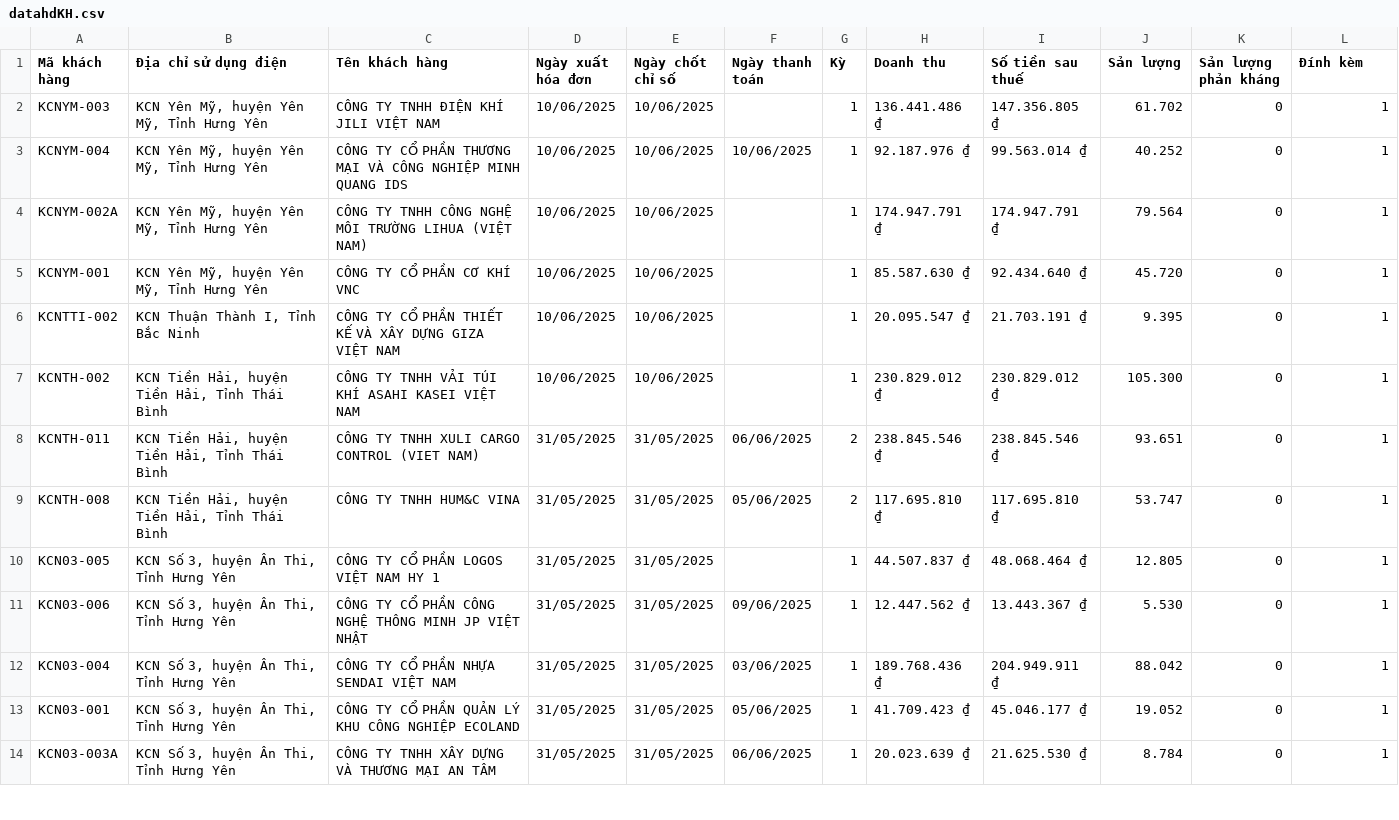
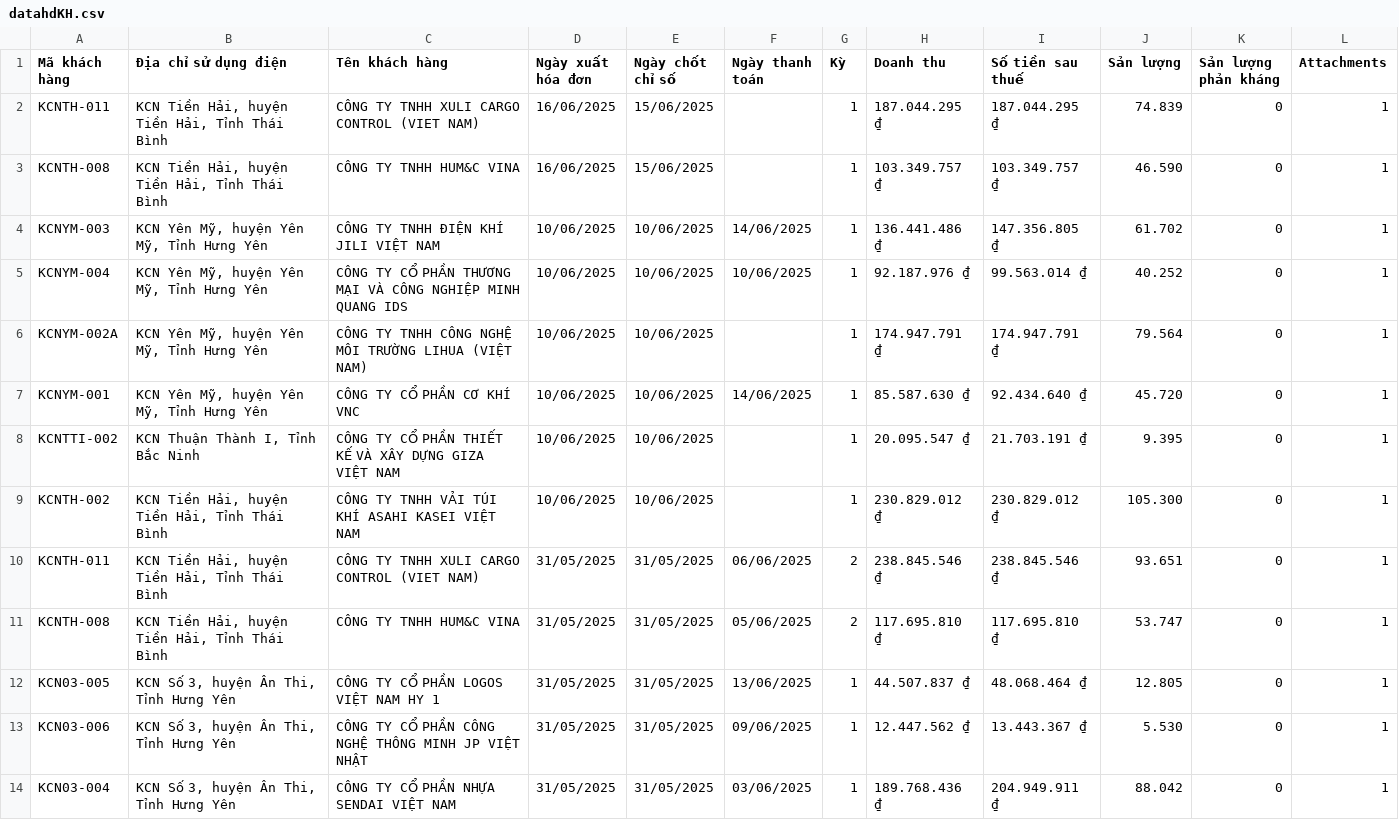
Before and after one commit to Gelex-Electric/GETC, a CSV file: assets/data/datahdKH.csv, drawn as a sheet; only a part is shown; the shorter side is filled out with more unchanged rows.

Commit message:
Update datahdKH.csv

```diff
--- a/assets/data/datahdKH.csv
+++ b/assets/data/datahdKH.csv
@@ -1,6 +1,8 @@
-"Mã khách hàng","Địa chỉ sử dụng điện","Tên khách hàng","Ngày xuất hóa đơn","Ngày chốt chỉ số","Ngày thanh toán","Kỳ","Doanh thu","Số tiền sau thuế","Sản lượng","Sản lượng phản kháng","Đính kèm"
-"KCNYM-003","KCN Yên Mỹ, huyện Yên Mỹ, Tỉnh Hưng Yên","CÔNG TY TNHH ĐIỆN KHÍ JILI VIỆT NAM","10/06/2025","10/06/2025",,"1","136.441.486 ₫","147.356.805 ₫","61.702","0","1"
+"Mã khách hàng","Địa chỉ sử dụng điện","Tên khách hàng","Ngày xuất hóa đơn","Ngày chốt chỉ số","Ngày thanh toán","Kỳ","Doanh thu","Số tiền sau thuế","Sản lượng","Sản lượng phản kháng","Attachments"
+"KCNTH-011","KCN Tiền Hải, huyện Tiền Hải, Tỉnh Thái Bình","CÔNG TY TNHH XULI CARGO CONTROL (VIET NAM)","16/06/2025","15/06/2025",,"1","187.044.295 ₫","187.044.295 ₫","74.839","0","1"
+"KCNTH-008","KCN Tiền Hải, huyện Tiền Hải, Tỉnh Thái Bình"," CÔNG TY TNHH HUM&C VINA","16/06/2025","15/06/2025",,"1","103.349.757 ₫","103.349.757 ₫","46.590","0","1"
+"KCNYM-003","KCN Yên Mỹ, huyện Yên Mỹ, Tỉnh Hưng Yên","CÔNG TY TNHH ĐIỆN KHÍ JILI VIỆT NAM","10/06/2025","10/06/2025","14/06/2025","1","136.441.486 ₫","147.356.805 ₫","61.702","0","1"
 "KCNYM-004","KCN Yên Mỹ, huyện Yên Mỹ, Tỉnh Hưng Yên","CÔNG TY CỔ PHẦN THƯƠNG MẠI VÀ CÔNG NGHIỆP MINH QUANG IDS","10/06/2025","10/06/2025","10/06/2025","1","92.187.976 ₫","99.563.014 ₫","40.252","0","1"
 "KCNYM-002A","KCN Yên Mỹ, huyện Yên Mỹ, Tỉnh Hưng Yên","CÔNG TY TNHH CÔNG NGHỆ MÔI TRƯỜNG LIHUA (VIỆT NAM)","10/06/2025","10/06/2025",,"1","174.947.791 ₫","174.947.791 ₫","79.564","0","1"
-"KCNYM-001","KCN Yên Mỹ, huyện Yên Mỹ, Tỉnh Hưng Yên","CÔNG TY CỔ PHẦN CƠ KHÍ VNC","10/06/2025","10/06/2025",,"1","85.587.630 ₫","92.434.640 ₫","45.720","0","1"
+"KCNYM-001","KCN Yên Mỹ, huyện Yên Mỹ, Tỉnh Hưng Yên","CÔNG TY CỔ PHẦN CƠ KHÍ VNC","10/06/2025","10/06/2025","14/06/2025","1","85.587.630 ₫","92.434.640 ₫","45.720","0","1"
 "KCNTTI-002","KCN Thuận Thành I, Tỉnh Bắc Ninh","CÔNG TY CỔ PHẦN THIẾT KẾ VÀ XÂY DỰNG GIZA VIỆT NAM","10/06/2025","10/06/2025",,"1","20.095.547 ₫","21.703.191 ₫","9.395","0","1"
@@ -9,3 +11,3 @@
 "KCNTH-008","KCN Tiền Hải, huyện Tiền Hải, Tỉnh Thái Bình"," CÔNG TY TNHH HUM&C VINA","31/05/2025","31/05/2025","05/06/2025","2","117.695.810 ₫","117.695.810 ₫","53.747","0","1"
-"KCN03-005","KCN Số 3, huyện Ân Thi, Tỉnh Hưng Yên","CÔNG TY CỔ PHẦN LOGOS VIỆT NAM HY 1","31/05/2025","31/05/2025",,"1","44.507.837 ₫","48.068.464 ₫","12.805","0","1"
+"KCN03-005","KCN Số 3, huyện Ân Thi, Tỉnh Hưng Yên","CÔNG TY CỔ PHẦN LOGOS VIỆT NAM HY 1","31/05/2025","31/05/2025","13/06/2025","1","44.507.837 ₫","48.068.464 ₫","12.805","0","1"
 "KCN03-006","KCN Số 3, huyện Ân Thi, Tỉnh Hưng Yên","CÔNG TY CỔ PHẦN CÔNG NGHỆ THÔNG MINH JP VIỆT NHẬT","31/05/2025","31/05/2025","09/06/2025","1","12.447.562 ₫","13.443.367 ₫","5.530","0","1"
```
